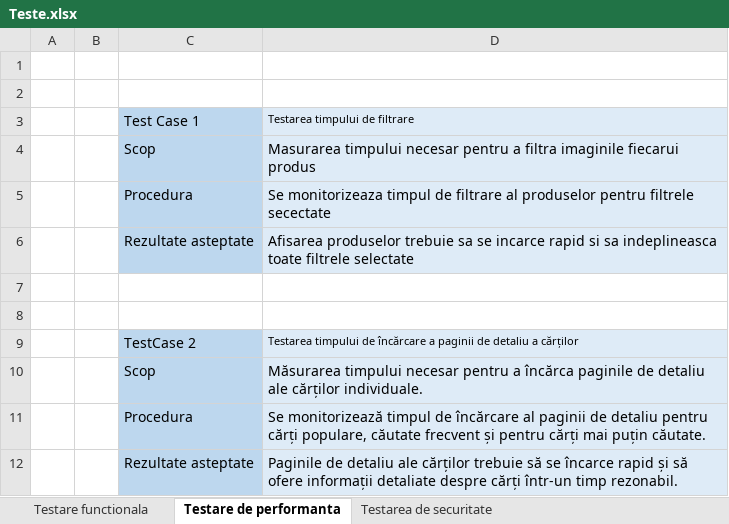
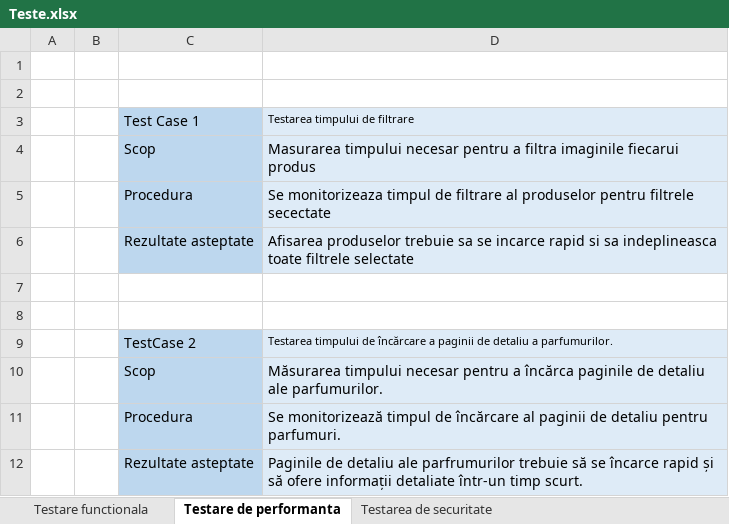
Before and after one commit to radu1351/AutomatedTesting, an Excel workbook: Teste.xlsx, sheet Testare de performanta, drawn as a sheet; values as stored, in another font and other column widths than the file's, no borders; the diff names each change by its address in the sheet, - before the commit and + after, or states it on an @@ line.

```diff
--- a/Teste.xlsx (sheet Testare de performanta)
+++ b/Teste.xlsx (sheet Testare de performanta)
-D9: …detaliu a cărților
+D9: …detaliu a parfumurilor.
-D10: …detaliu ale cărților individuale.
+D10: …detaliu ale parfumurilor.
-D11: …detaliu pentru cărți populare, căutate frecvent și pentru cărți mai puțin căutate.
+D11: …detaliu pentru parfumuri.
-D12: …detaliu ale cărților trebuie să se încarce rapid și să ofere informații detaliate despre cărți într-un timp rezonabil.
+D12: …detaliu ale parfrumurilor trebuie să se încarce rapid și să ofere informații detaliate într-un timp scurt.
```
Also changed, not shown: sheet Testare functionala, sheet Testarea de securitate, 50 other files.
